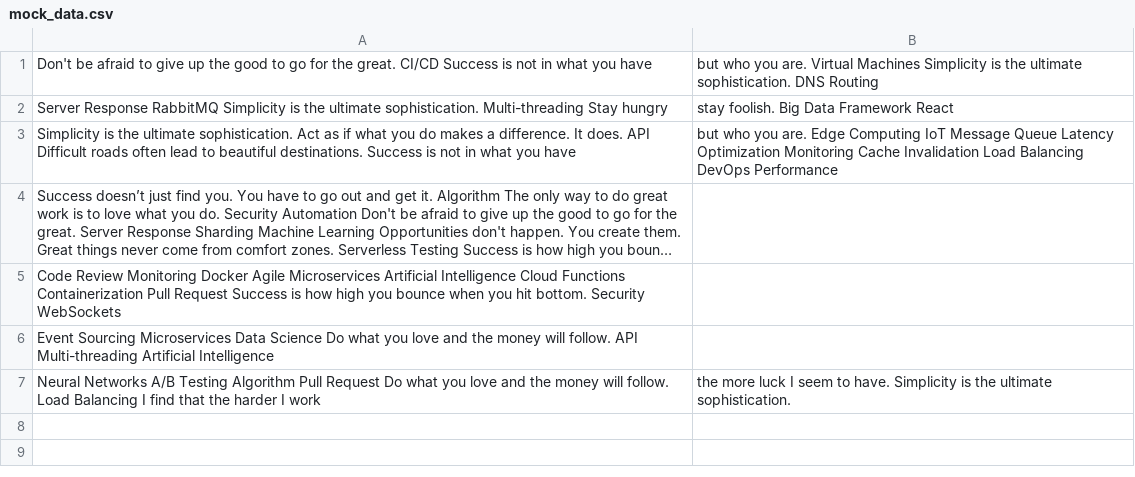
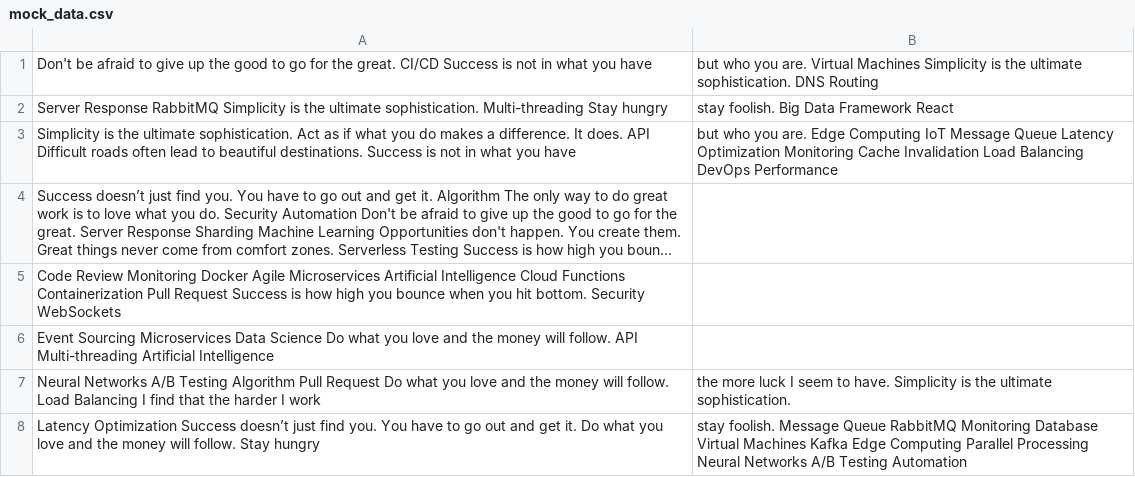
Before and after one commit to solo-granule0c/androrus1710, a CSV file: resources/mock_data.csv, drawn as a sheet; long unchanged cells end in ….

Commit message:
Updated resources

```diff
--- a/resources/mock_data.csv
+++ b/resources/mock_data.csv
@@ -7 +7,2 @@ Event Sourcing Microservices Data Science Do what you love and the money will fo
 Neural Networks A/B Testing Algorithm Pull Request Do what you love and the money will follow. Load Balancing I find that the harder I work, the more luck I seem to have. Simplicity is the ultimate sophistication.
+Latency Optimization Success doesn’t just find you. You have to go out and get it. Do what you love and the money will follow. Stay hungry, stay foolish. Message Queue RabbitMQ Monitoring Database Virtual Machines Kafka Edge Computing Parallel Processing Neural Networks A/B Testing Automation
```
Also changed, not shown: 3 other files.
